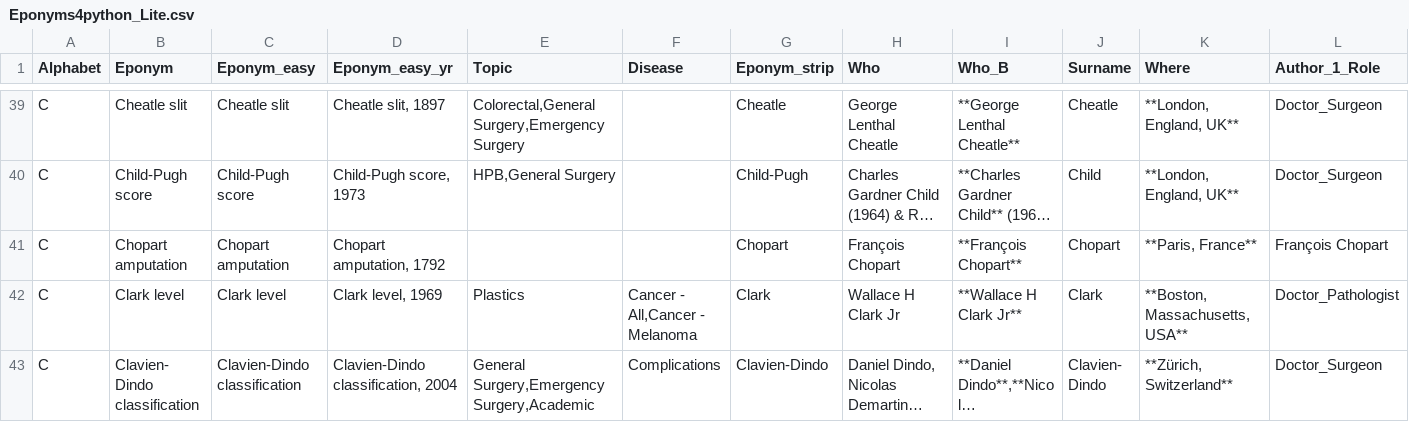
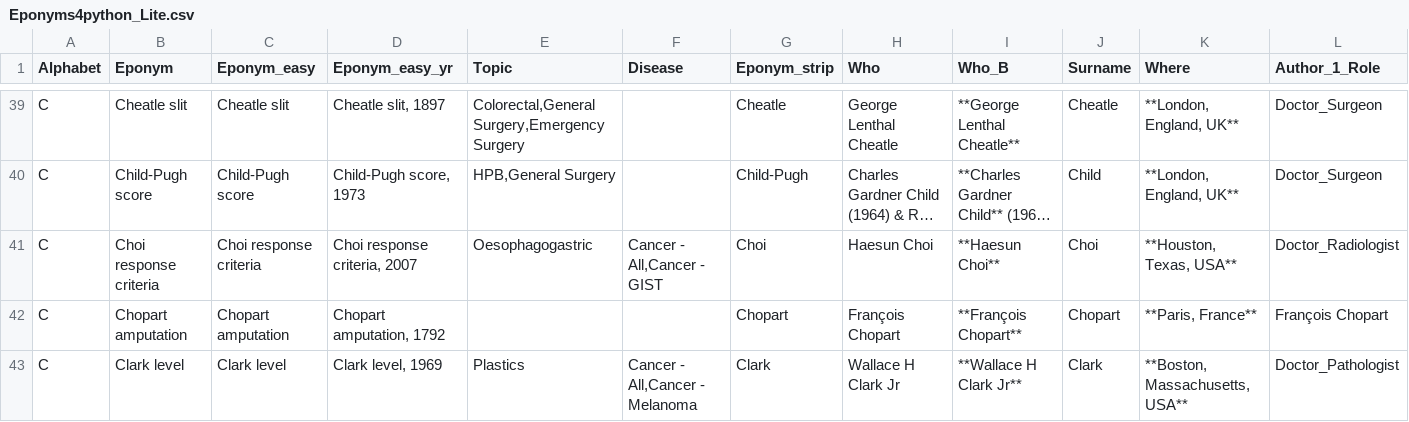
Before and after one commit to HayesAJ83/SurgicalEps_01, a CSV file: Eponyms4python_Lite.csv, drawn as a sheet; only a part is shown, gaps mark what is left out; the shorter side is filled out with more unchanged rows; long unchanged cells end in …; rows hold the shown columns only; the diff names each change by its address in the sheet, - before the commit and + after, or states it on an @@ line.

Commit message:
Add files via upload

```diff
--- a/Eponyms4python_Lite.csv
+++ b/Eponyms4python_Lite.csv
+row 41: C | Choi response criteria | Choi response criteria | Choi response criteria, 2007 | Oesophagogastric | Cancer - All,Cancer - GIST | Choi | Haesun Choi | **Haesun Choi** | Choi | **Houston, Texas, USA** | Doctor_Radiologist
```
